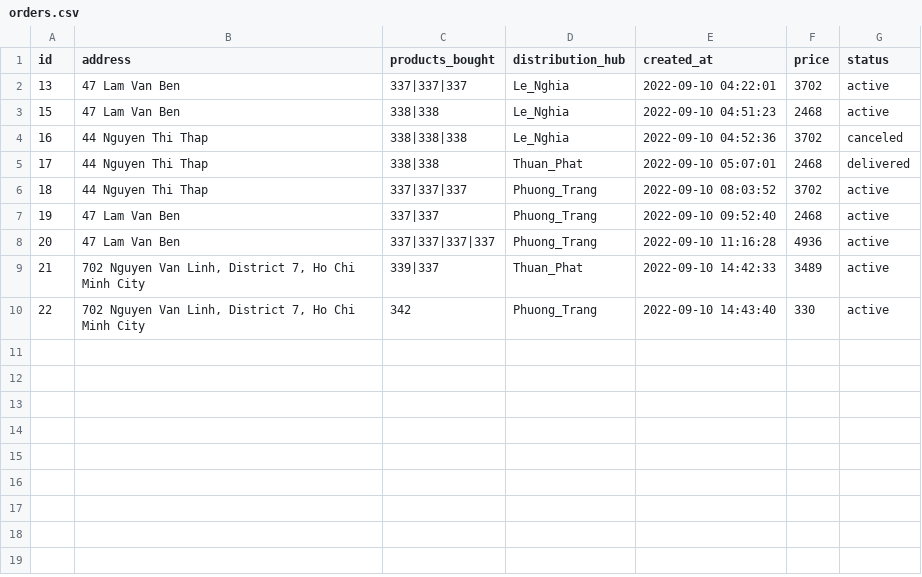
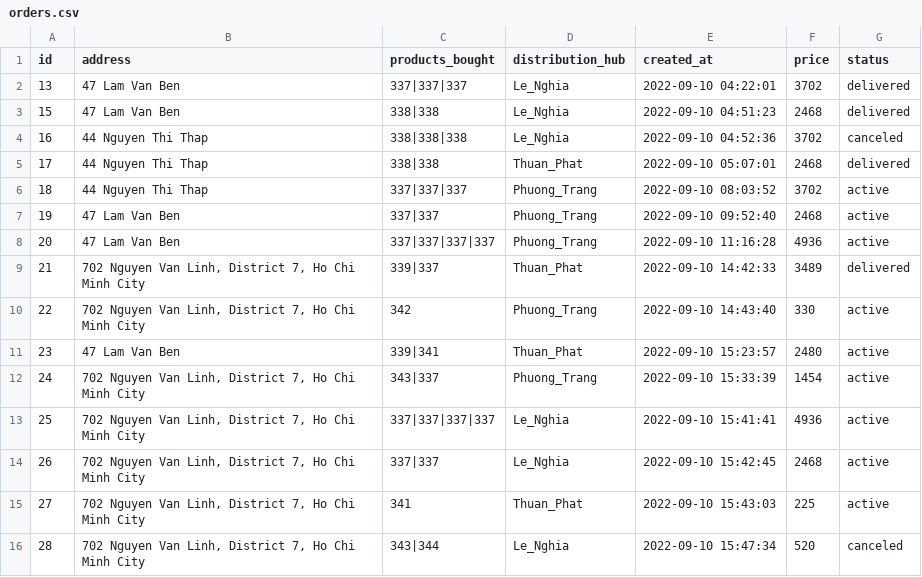
Before and after one commit to metalboxxx/COSC2430-FullStackWeb, a CSV file: data/orders.csv, drawn as a sheet.

```diff
--- a/data/orders.csv
+++ b/data/orders.csv
@@ -1,4 +1,4 @@
 id,address,products_bought,distribution_hub,created_at,price,status
-13,"47 Lam Van Ben",337|337|337,Le_Nghia,"2022-09-10 04:22:01",3702,active
-15,"47 Lam Van Ben",338|338,Le_Nghia,"2022-09-10 04:51:23",2468,active
+13,"47 Lam Van Ben",337|337|337,Le_Nghia,"2022-09-10 04:22:01",3702,delivered
+15,"47 Lam Van Ben",338|338,Le_Nghia,"2022-09-10 04:51:23",2468,delivered
 16,"44 Nguyen Thi Thap",338|338|338,Le_Nghia,"2022-09-10 04:52:36",3702,canceled
@@ -8,3 +8,9 @@ id,address,products_bought,distribution_hub,created_at,price,status
 20,"47 Lam Van Ben",337|337|337|337,Phuong_Trang,"2022-09-10 11:16:28",4936,active
-21,"702 Nguyen Van Linh, District 7, Ho Chi Minh City",339|337,Thuan_Phat,"2022-09-10 14:42:33",3489,active
+21,"702 Nguyen Van Linh, District 7, Ho Chi Minh City",339|337,Thuan_Phat,"2022-09-10 14:42:33",3489,delivered
 22,"702 Nguyen Van Linh, District 7, Ho Chi Minh City",342,Phuong_Trang,"2022-09-10 14:43:40",330,active
+23,"47 Lam Van Ben",339|341,Thuan_Phat,"2022-09-10 15:23:57",2480,active
+24,"702 Nguyen Van Linh, District 7, Ho Chi Minh City",343|337,Phuong_Trang,"2022-09-10 15:33:39",1454,active
+25,"702 Nguyen Van Linh, District 7, Ho Chi Minh City",337|337|337|337,Le_Nghia,"2022-09-10 15:41:41",4936,active
+26,"702 Nguyen Van Linh, District 7, Ho Chi Minh City",337|337,Le_Nghia,"2022-09-10 15:42:45",2468,active
+27,"702 Nguyen Van Linh, District 7, Ho Chi Minh City",341,Thuan_Phat,"2022-09-10 15:43:03",225,active
+28,"702 Nguyen Van Linh, District 7, Ho Chi Minh City",343|344,Le_Nghia,"2022-09-10 15:47:34",520,canceled
```
Also changed, not shown: data/products.csv, 12 other files.
